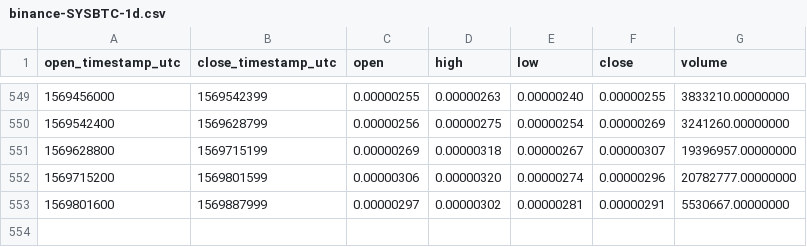
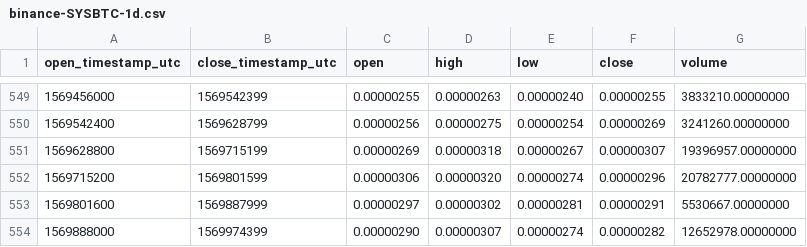
Before and after one commit to cryptobigbro/binance-SYSBTC, a CSV file: binance-SYSBTC-1d.csv, drawn as a sheet; only a part is shown, gaps mark what is left out.

Commit message:
Update OHLCV data.

```diff
--- a/binance-SYSBTC-1d.csv
+++ b/binance-SYSBTC-1d.csv
@@ -553 +553,2 @@ open_timestamp_utc,close_timestamp_utc,open,high,low,close,volume
 1569801600,1569887999,0.00000297,0.00000302,0.00000281,0.00000291,5530667.00000000
+1569888000,1569974399,0.00000290,0.00000307,0.00000274,0.00000282,12652978.00000000
```
Also changed, not shown: 1 other file.
